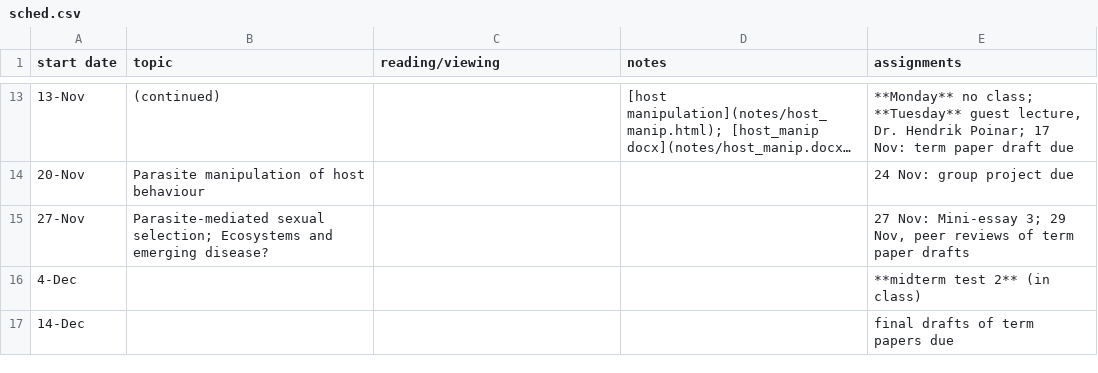
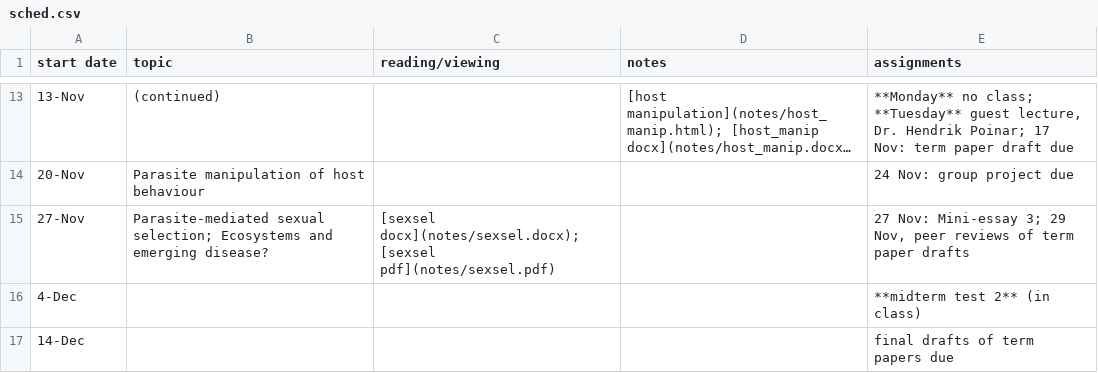
Before and after one commit to bbolker/bio4ae3, a CSV file: sched.csv, drawn as a sheet; only a part is shown, gaps mark what is left out; long unchanged cells end in ….

Commit message:
sexsel, host_manip updates

```diff
--- a/sched.csv
+++ b/sched.csv
@@ -14,3 +14,3 @@ start date,topic,reading/viewing,notes,assignments
 20-Nov,Parasite manipulation of host behaviour,,,24 Nov: group project due
-27-Nov,Parasite-mediated sexual selection; Ecosystems and emerging disease?,,,"27 Nov: Mini-essay 3; 29 Nov, peer reviews of term paper drafts"
+27-Nov,Parasite-mediated sexual selection; Ecosystems and emerging disease?,[sexsel docx](notes/sexsel.docx); [sexsel pdf](notes/sexsel.pdf),,"27 Nov: Mini-essay 3; 29 Nov, peer reviews of term paper drafts"
 4-Dec,,,,**midterm test 2** (in class)
```
Also changed, not shown: 15 other files.
